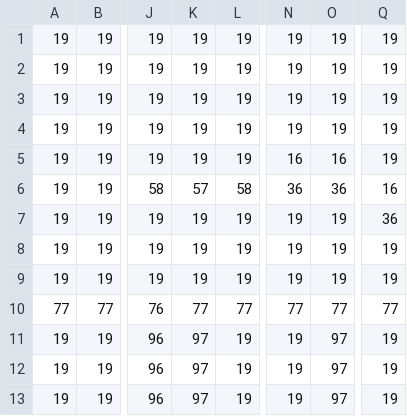
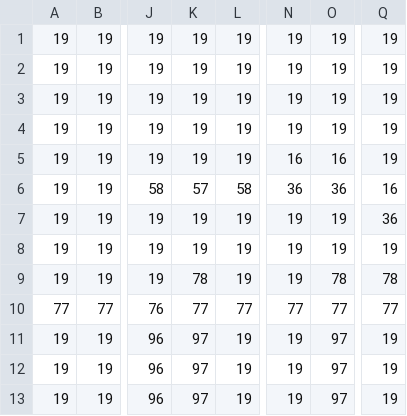
Before and after one commit to TerrySoba/DosPlatformGame, a CSV file: levels/0801_bg.csv, drawn as a sheet; only a part is shown, gaps mark what is left out; the diff names each change by its address in the sheet, - before the commit and + after, or states it on an @@ line.

```diff
--- a/levels/0801_bg.csv
+++ b/levels/0801_bg.csv
-K9: 19
+K9: 78
-O9: 19
+O9: 78
-Q9: 19
+Q9: 78
```
Also changed, not shown: levels/0801_col.csv, 7 other files.
